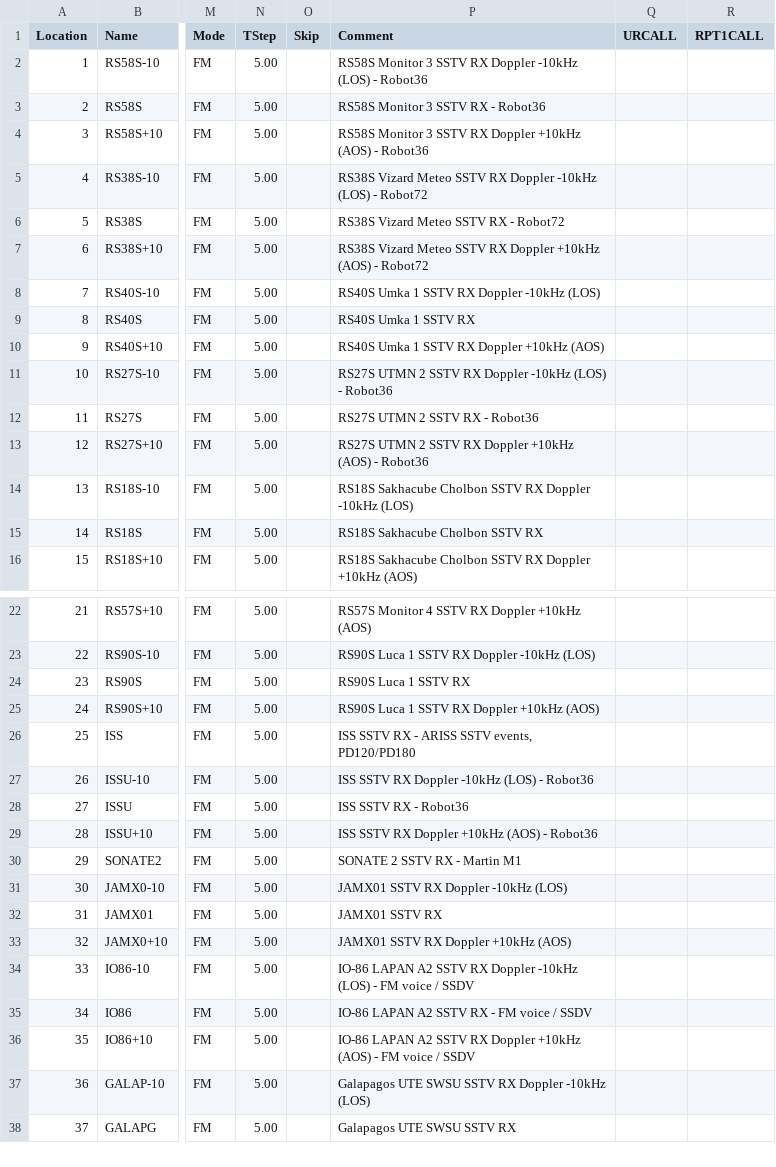
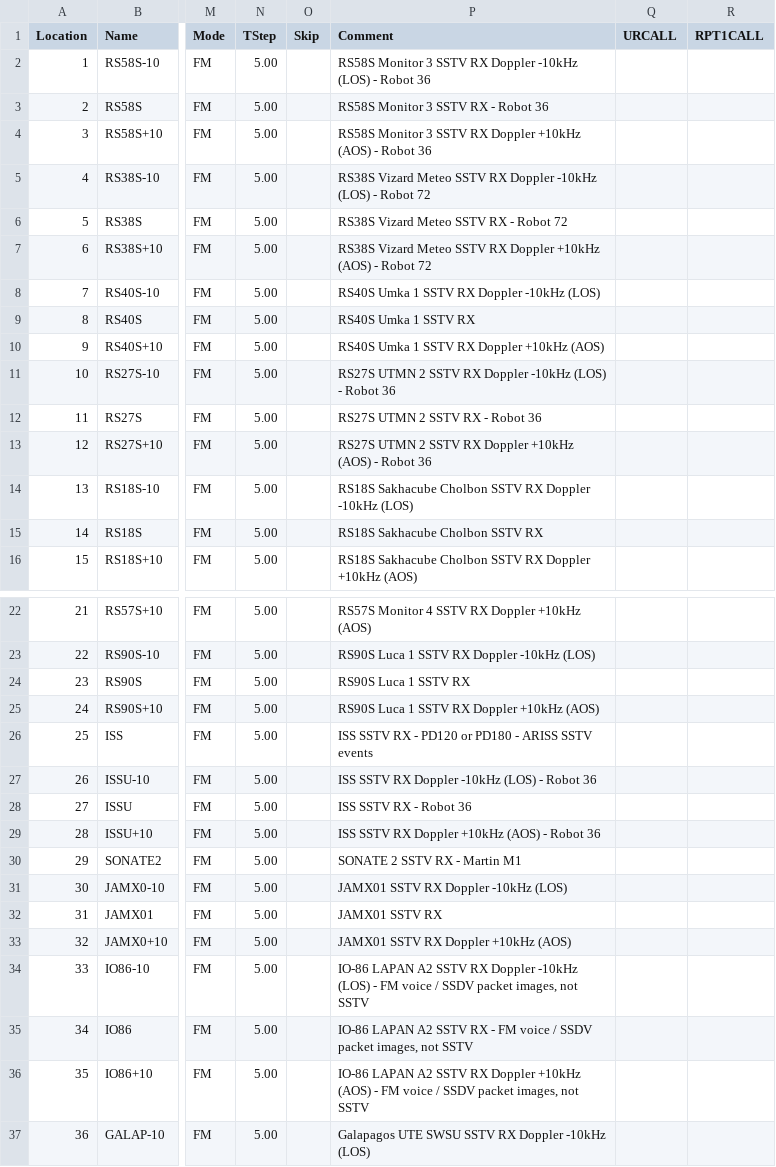
Before and after one commit to swooningfish/sstv-sats, a CSV file: chirp/sstv_satellites_chirp.csv, drawn as a sheet; only a part is shown, gaps mark what is left out; the shorter side is filled out with more unchanged rows; the diff names each change by its address in the sheet, - before the commit and + after, or states it on an @@ line.

```diff
--- a/chirp/sstv_satellites_chirp.csv
+++ b/chirp/sstv_satellites_chirp.csv
-P2 (Comment): …(LOS) - Robot36
+P2 (Comment): …(LOS) - Robot 36
-P3 (Comment): RS58S Monitor 3 SSTV RX - Robot36
+P3 (Comment): RS58S Monitor 3 SSTV RX - Robot 36
-P4 (Comment): …(AOS) - Robot36
+P4 (Comment): …(AOS) - Robot 36
-P5 (Comment): …(LOS) - Robot72
+P5 (Comment): …(LOS) - Robot 72
-P6 (Comment): RS38S Vizard Meteo SSTV RX - Robot72
+P6 (Comment): RS38S Vizard Meteo SSTV RX - Robot 72
-P7 (Comment): …(AOS) - Robot72
+P7 (Comment): …(AOS) - Robot 72
-P11 (Comment): …(LOS) - Robot36
+P11 (Comment): …(LOS) - Robot 36
-P12 (Comment): RS27S UTMN 2 SSTV RX - Robot36
+P12 (Comment): RS27S UTMN 2 SSTV RX - Robot 36
-P13 (Comment): …(AOS) - Robot36
+P13 (Comment): …(AOS) - Robot 36
-P26 (Comment): …RX - ARISS SSTV events, PD120/PD180
+P26 (Comment): …RX - PD120 or PD180 - ARISS SSTV events
-P27 (Comment): ISS SSTV RX Doppler -10kHz (LOS) - Robot36
+P27 (Comment): ISS SSTV RX Doppler -10kHz (LOS) - Robot 36
-P28 (Comment): ISS SSTV RX - Robot36
+P28 (Comment): ISS SSTV RX - Robot 36
-P29 (Comment): ISS SSTV RX Doppler +10kHz (AOS) - Robot36
+P29 (Comment): ISS SSTV RX Doppler +10kHz (AOS) - Robot 36
-P34 (Comment): …/ SSDV
+P34 (Comment): …/ SSDV packet images, not SSTV
-P35 (Comment): …/ SSDV
+P35 (Comment): …/ SSDV packet images, not SSTV
-P36 (Comment): …/ SSDV
+P36 (Comment): …/ SSDV packet images, not SSTV
```
Also changed, not shown: chirp/sstv_satellites_chirp_fine_doppler.csv, chirp/sstv_satellites_chirp_no_doppler.csv, 8 other files.
